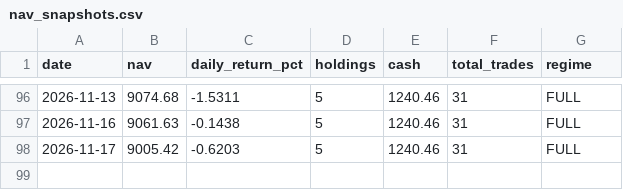
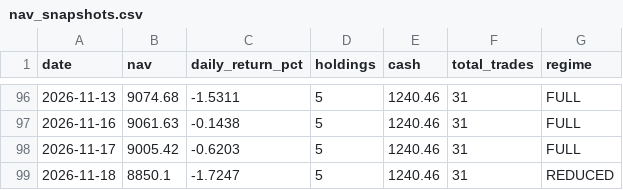
Before and after one commit to Chyde2010/momentum_rotation_improved, a CSV file: data/nav_snapshots.csv, drawn as a sheet; only a part is shown, gaps mark what is left out; the diff names each change by its address in the sheet, - before the commit and + after, or states it on an @@ line.

```diff
--- a/data/nav_snapshots.csv
+++ b/data/nav_snapshots.csv
+row 99: 2026-11-18 | 8850.1 | -1.7247 | 5 | 1240.46 | 31 | REDUCED
```
Also changed, not shown: data/portfolio.csv, 2 other files.
